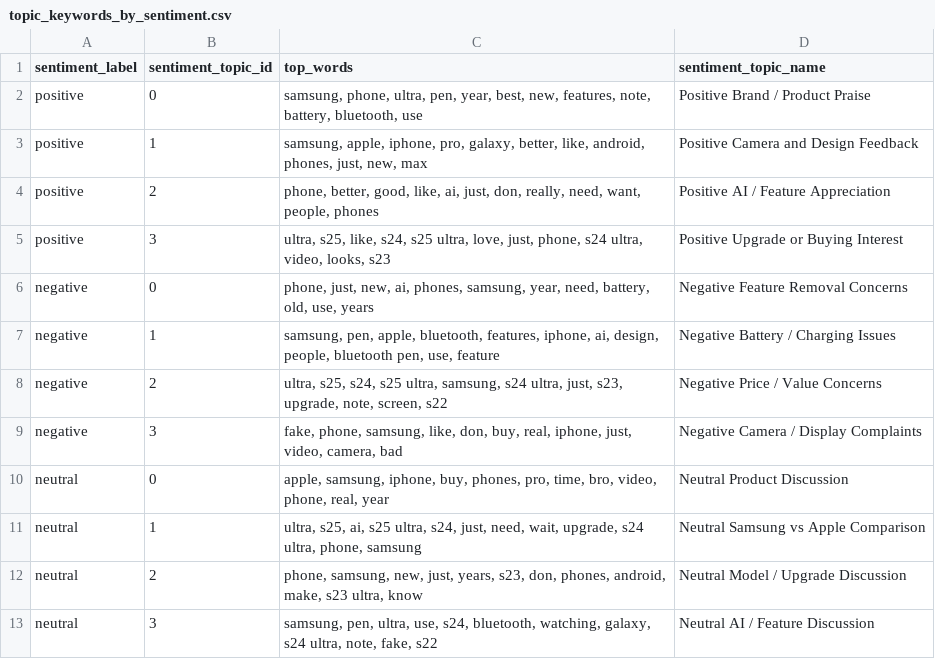
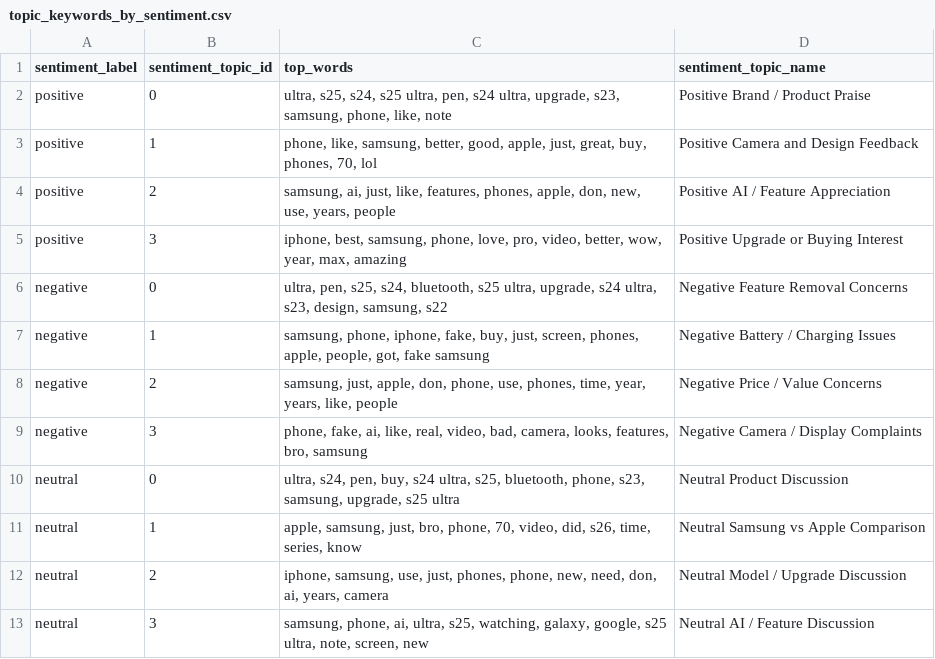
Before and after one commit to Guzail-Rafi/samsung-feedback-rag-advisor, a CSV file: data/processed/topic_keywords_by_sentiment.csv, drawn as a sheet.

```diff
--- a/data/processed/topic_keywords_by_sentiment.csv
+++ b/data/processed/topic_keywords_by_sentiment.csv
@@ -1,13 +1,13 @@
 sentiment_label,sentiment_topic_id,top_words,sentiment_topic_name
-positive,0,"samsung, phone, ultra, pen, year, best, new, features, note, battery, bluetooth, use",Positive Brand / Product Praise
-positive,1,"samsung, apple, iphone, pro, galaxy, better, like, android, phones, just, new, max",Positive Camera and Design Feedback
-positive,2,"phone, better, good, like, ai, just, don, really, need, want, people, phones",Positive AI / Feature Appreciation
-positive,3,"ultra, s25, like, s24, s25 ultra, love, just, phone, s24 ultra, video, looks, s23",Positive Upgrade or Buying Interest
-negative,0,"phone, just, new, ai, phones, samsung, year, need, battery, old, use, years",Negative Feature Removal Concerns
-negative,1,"samsung, pen, apple, bluetooth, features, iphone, ai, design, people, bluetooth pen, use, feature",Negative Battery / Charging Issues
-negative,2,"ultra, s25, s24, s25 ultra, samsung, s24 ultra, just, s23, upgrade, note, screen, s22",Negative Price / Value Concerns
-negative,3,"fake, phone, samsung, like, don, buy, real, iphone, just, video, camera, bad",Negative Camera / Display Complaints
-neutral,0,"apple, samsung, iphone, buy, phones, pro, time, bro, video, phone, real, year",Neutral Product Discussion
-neutral,1,"ultra, s25, ai, s25 ultra, s24, just, need, wait, upgrade, s24 ultra, phone, samsung",Neutral Samsung vs Apple Comparison
-neutral,2,"phone, samsung, new, just, years, s23, don, phones, android, make, s23 ultra, know",Neutral Model / Upgrade Discussion
-neutral,3,"samsung, pen, ultra, use, s24, bluetooth, watching, galaxy, s24 ultra, note, fake, s22",Neutral AI / Feature Discussion
+positive,0,"ultra, s25, s24, s25 ultra, pen, s24 ultra, upgrade, s23, samsung, phone, like, note",Positive Brand / Product Praise
+positive,1,"phone, like, samsung, better, good, apple, just, great, buy, phones, 70, lol",Positive Camera and Design Feedback
+positive,2,"samsung, ai, just, like, features, phones, apple, don, new, use, years, people",Positive AI / Feature Appreciation
+positive,3,"iphone, best, samsung, phone, love, pro, video, better, wow, year, max, amazing",Positive Upgrade or Buying Interest
+negative,0,"ultra, pen, s25, s24, bluetooth, s25 ultra, upgrade, s24 ultra, s23, design, samsung, s22",Negative Feature Removal Concerns
+negative,1,"samsung, phone, iphone, fake, buy, just, screen, phones, apple, people, got, fake samsung",Negative Battery / Charging Issues
+negative,2,"samsung, just, apple, don, phone, use, phones, time, year, years, like, people",Negative Price / Value Concerns
+negative,3,"phone, fake, ai, like, real, video, bad, camera, looks, features, bro, samsung",Negative Camera / Display Complaints
+neutral,0,"ultra, s24, pen, buy, s24 ultra, s25, bluetooth, phone, s23, samsung, upgrade, s25 ultra",Neutral Product Discussion
+neutral,1,"apple, samsung, just, bro, phone, 70, video, did, s26, time, series, know",Neutral Samsung vs Apple Comparison
+neutral,2,"iphone, samsung, use, just, phones, phone, new, need, don, ai, years, camera",Neutral Model / Upgrade Discussion
+neutral,3,"samsung, phone, ai, ultra, s25, watching, galaxy, google, s25 ultra, note, screen, new",Neutral AI / Feature Discussion
```
Also changed, not shown: data/processed/top_keywords_by_category.csv, data/processed/top_negative_keywords.csv, 12 other files.
